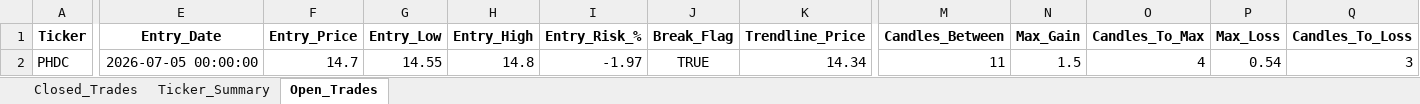
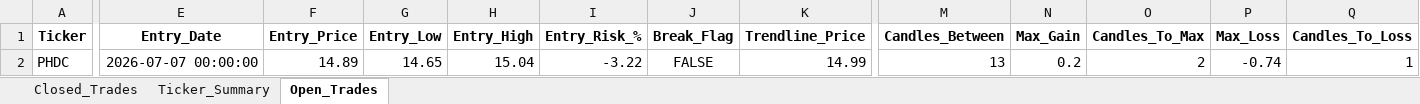
Before and after one commit to vancedmazen-art/stock_dashboard, an Excel workbook: Pattern_Scanner_Results.xlsx, sheet Open_Trades, drawn as a sheet; only a part is shown, gaps mark what is left out; values as stored, in another font and other column widths than the file's, no borders; the diff covers the shown part only; the diff names each change by its address in the sheet, - before the commit and + after, or states it on an @@ line.

```diff
--- a/Pattern_Scanner_Results.xlsx (sheet Open_Trades)
+++ b/Pattern_Scanner_Results.xlsx (sheet Open_Trades)
-E2 (Entry_Date): 2026-07-05 00:00:00
+E2 (Entry_Date): 2026-07-07 00:00:00
-F2 (Entry_Price): 14.7
+F2 (Entry_Price): 14.89
-G2 (Entry_Low): 14.55
+G2 (Entry_Low): 14.65
-H2 (Entry_High): 14.8
+H2 (Entry_High): 15.04
-I2 (Entry_Risk_%): -1.97
+I2 (Entry_Risk_%): -3.22
-J2 (Break_Flag): TRUE
+J2 (Break_Flag): FALSE
-K2 (Trendline_Price): 14.34
+K2 (Trendline_Price): 14.99
-M2 (Candles_Between): 11
+M2 (Candles_Between): 13
-N2 (Max_Gain): 1.5
+N2 (Max_Gain): 0.2
-O2 (Candles_To_Max): 4
+O2 (Candles_To_Max): 2
-P2 (Max_Loss): 0.54
+P2 (Max_Loss): -0.74
-Q2 (Candles_To_Loss): 3
+Q2 (Candles_To_Loss): 1
```
Also changed, not shown: 9 edited cells elsewhere in this sheet, sheet Closed_Trades, sheet Ticker_Summary.
